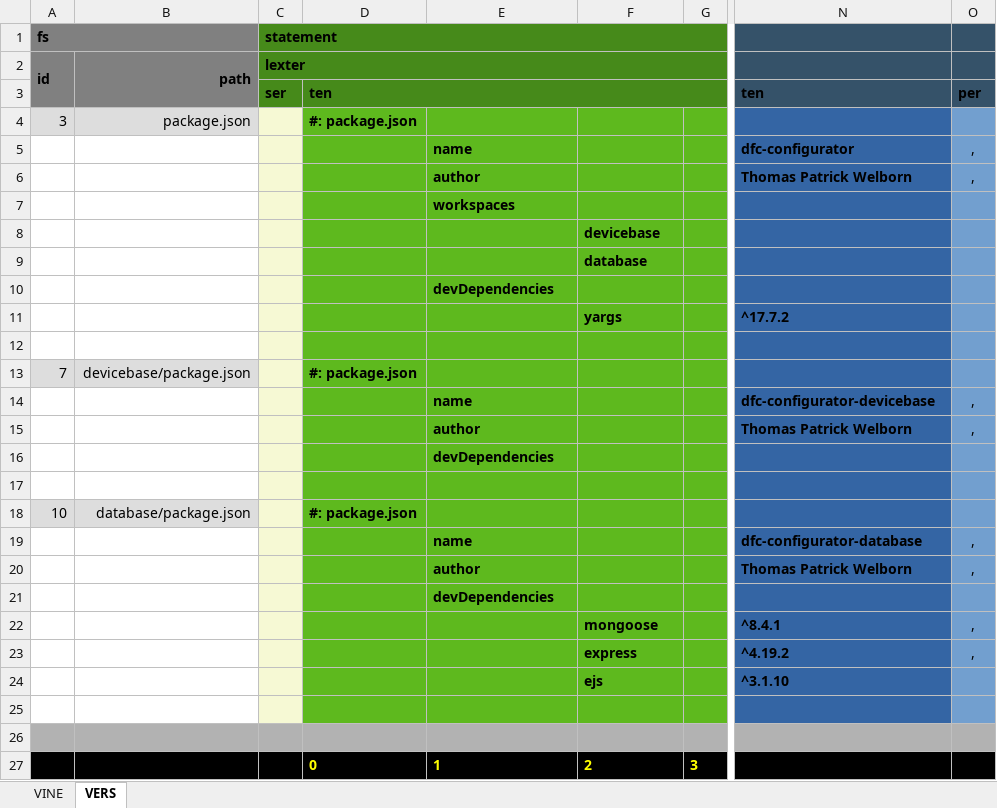
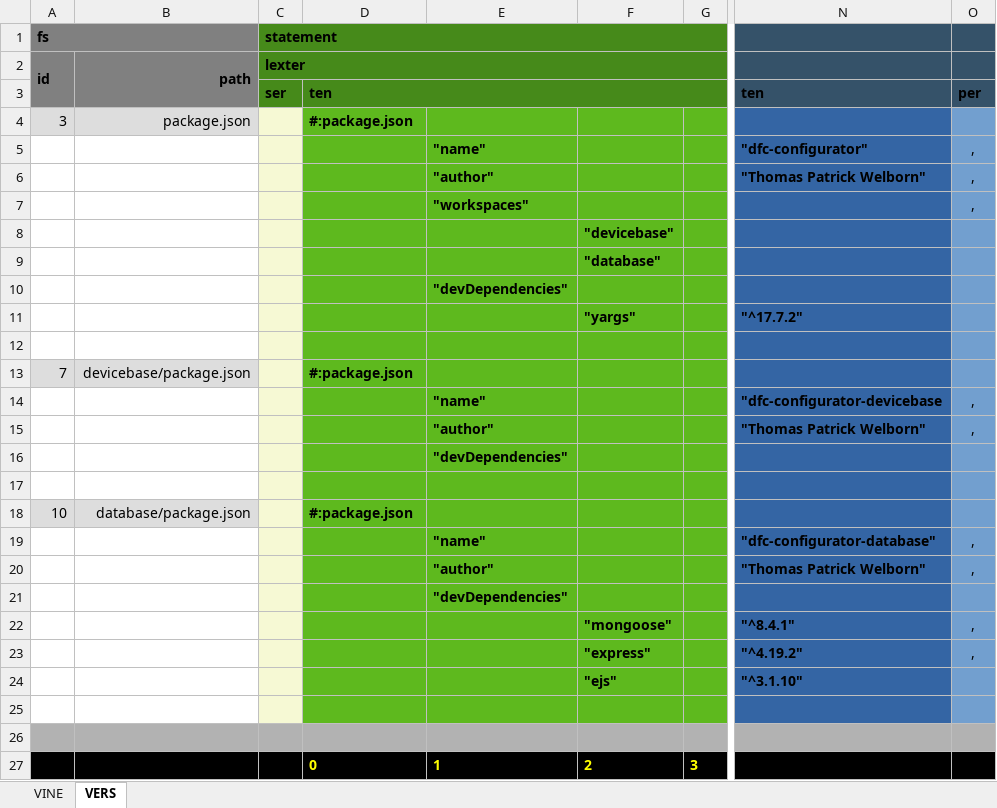
Before and after one commit to thomaspatrickwelborn/Digital-Flux-Capacitor, an Excel workbook: demonstrament/projects/001/development.xlsx, sheet VERS, drawn as a sheet; only a part is shown, gaps mark what is left out; values as stored, in another font and other column widths than the file's, no borders; the diff names each change by its address in the sheet, - before the commit and + after, or states it on an @@ line.

Commit message:
Filesystem-Database-To-Filesystem

```diff
--- a/demonstrament/projects/001/development.xlsx (sheet VERS)
+++ b/demonstrament/projects/001/development.xlsx (sheet VERS)
-D4: #: package.json
+D4: #:package.json
-E5: name
+E5: "name"
-N5: dfc-configurator
+N5: "dfc-configurator"
-E6: author
+E6: "author"
-N6: Thomas Patrick Welborn
+N6: "Thomas Patrick Welborn"
-E7: workspaces
+E7: "workspaces"
-O7: (empty)
+O7: ,
-F8: devicebase
+F8: "devicebase"
-F9: database
+F9: "database"
-E10: devDependencies
+E10: "devDependencies"
-F11: yargs
+F11: "yargs"
-N11: ^17.7.2
+N11: "^17.7.2"
-D13: #: package.json
+D13: #:package.json
-E14: name
+E14: "name"
-N14: dfc-configurator-devicebase
+N14: "dfc-configurator-devicebase
-E15: author
+E15: "author"
-N15: Thomas Patrick Welborn
+N15: "Thomas Patrick Welborn"
-E16: devDependencies
+E16: "devDependencies"
-D18: #: package.json
+D18: #:package.json
-E19: name
+E19: "name"
-N19: dfc-configurator-database
+N19: "dfc-configurator-database"
-E20: author
+E20: "author"
-N20: Thomas Patrick Welborn
+N20: "Thomas Patrick Welborn"
-E21: devDependencies
+E21: "devDependencies"
-F22: mongoose
+F22: "mongoose"
-N22: ^8.4.1
+N22: "^8.4.1"
-F23: express
+F23: "express"
-N23: ^4.19.2
+N23: "^4.19.2"
-F24: ejs
+F24: "ejs"
-N24: ^3.1.10
+N24: "^3.1.10"
```
Also changed, not shown: sheet VINE, 8 other files.
